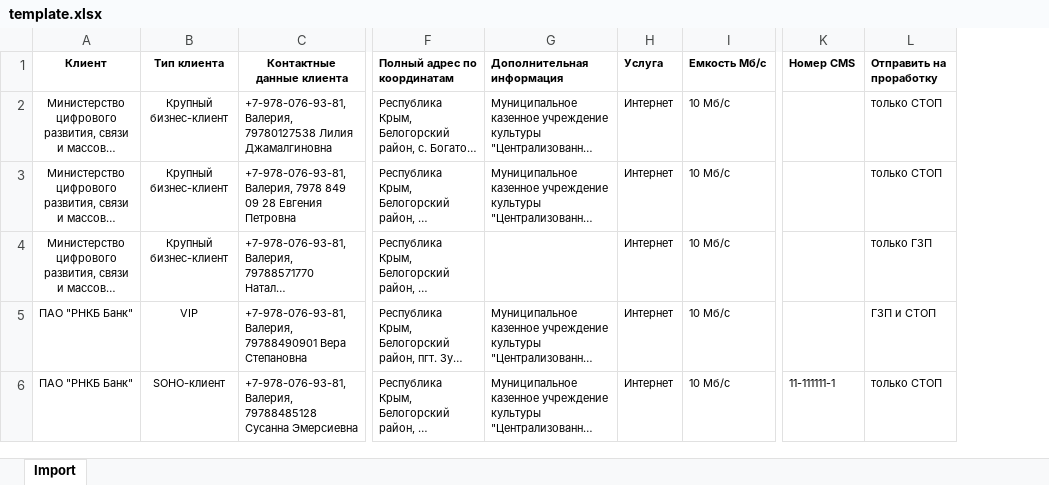
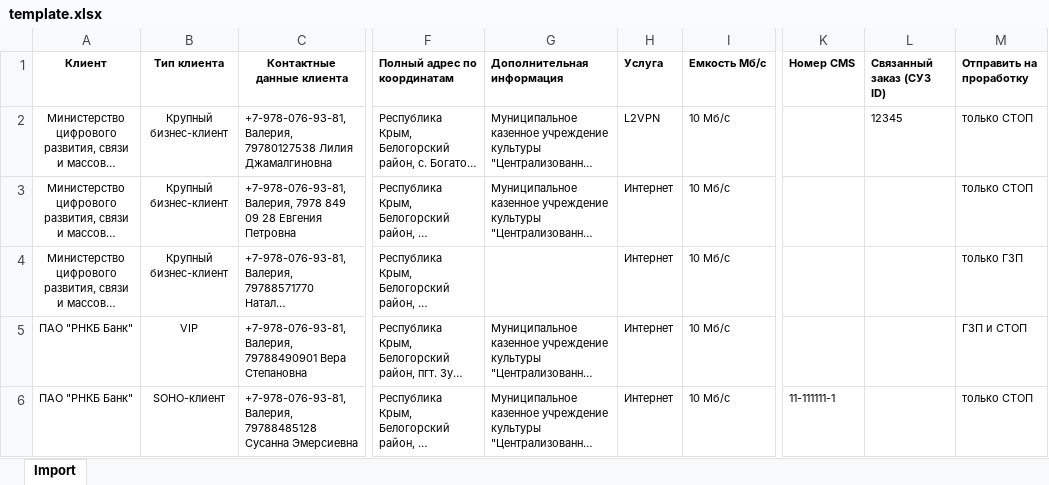
Before and after one commit to shtepcell/basic-oms, an Excel workbook: static/template.xlsx, sheet Import, drawn as a sheet; only a part is shown, gaps mark what is left out; long unchanged cells end in …; values as stored, in another font and other column widths than the file's, no borders; the diff names each change by its address in the sheet, - before the commit and + after, or states it on an @@ line.

```diff
--- a/static/template.xlsx (sheet Import)
+++ b/static/template.xlsx (sheet Import)
+column L (Связанный заказ (СУЗ ID)), row 2: 12345
-H2 (Услуга): Интернет
+H2 (Услуга): L2VPN
```
Also changed, not shown: 4 other files.
